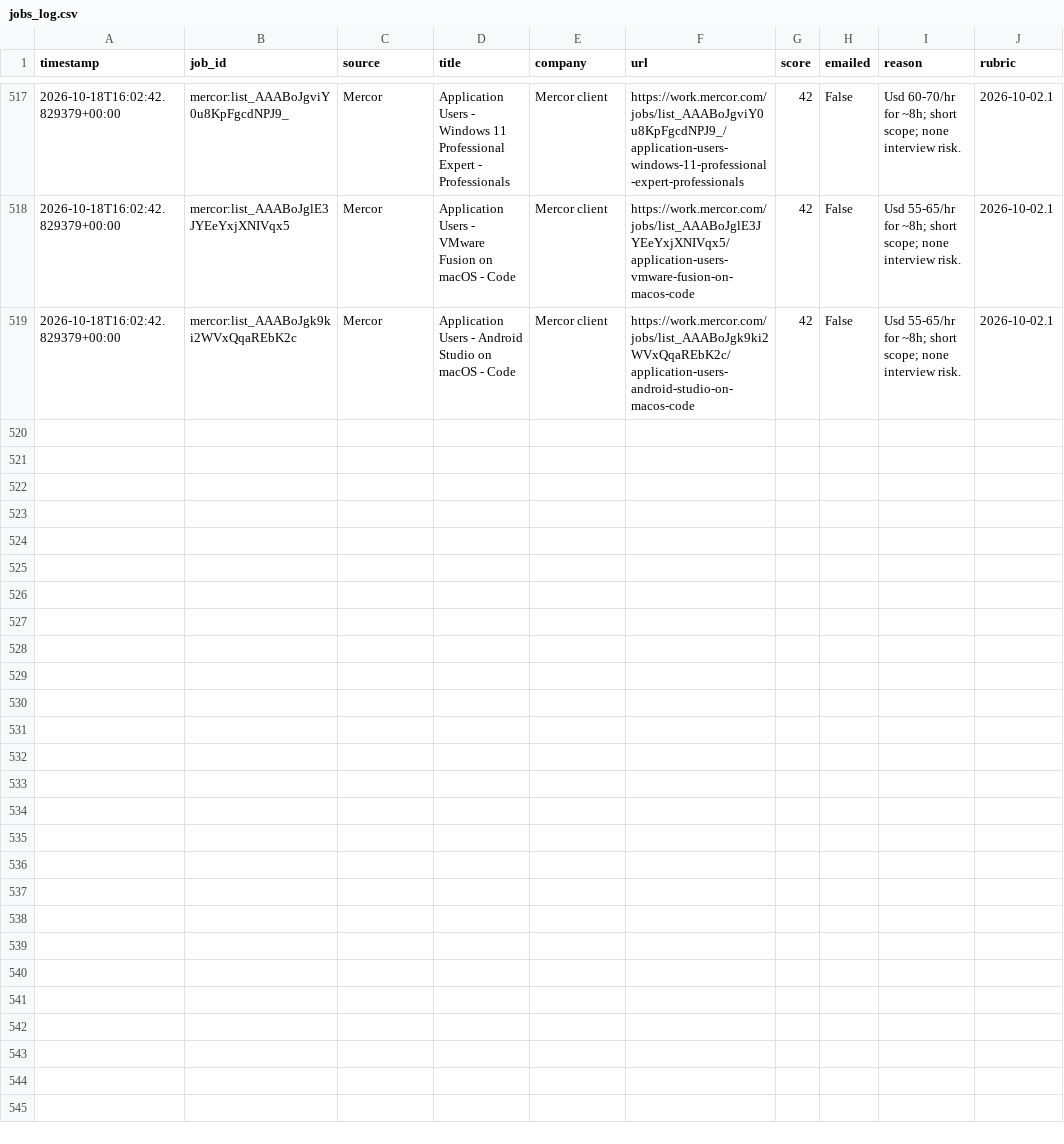
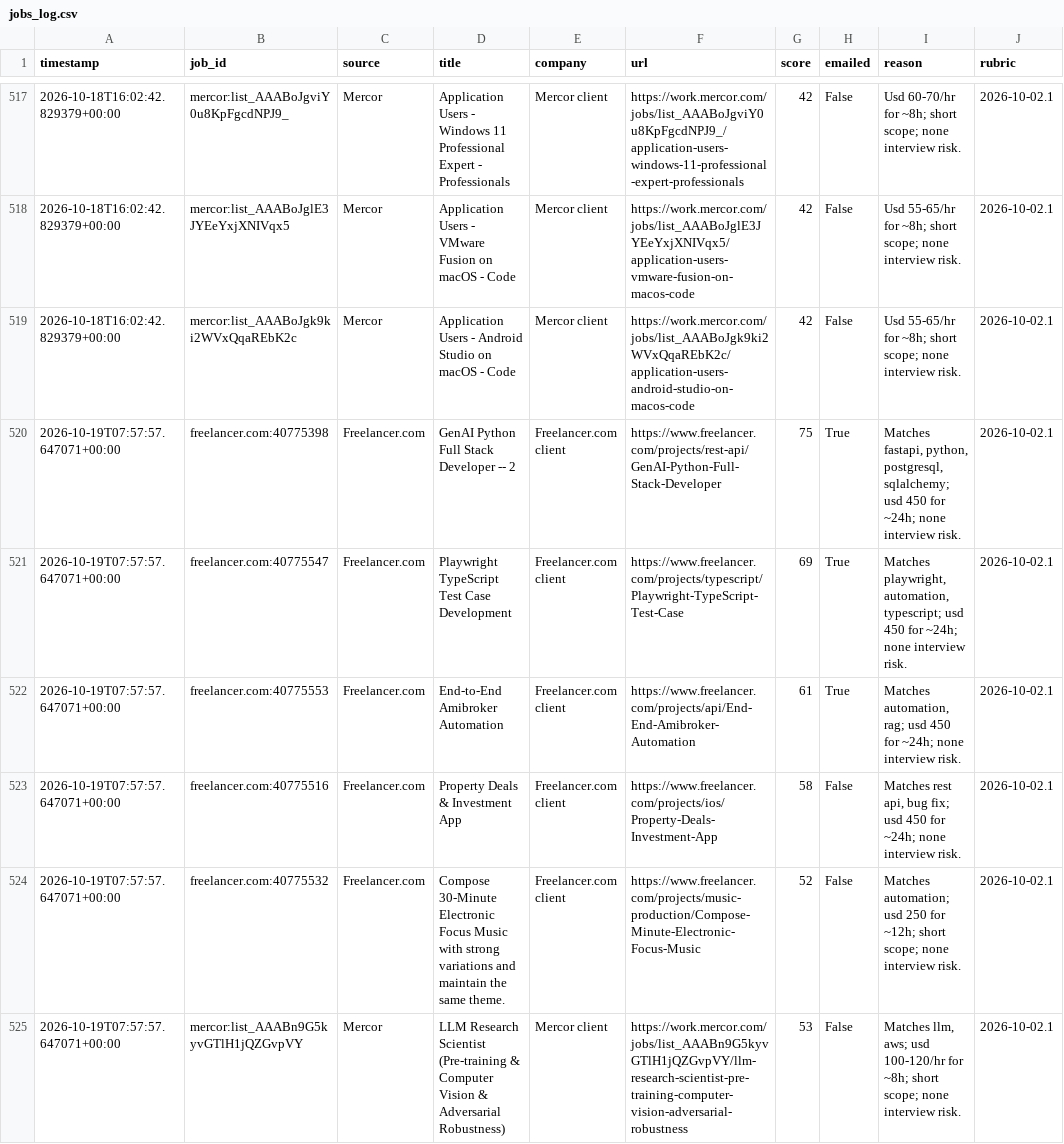
Before and after one commit to yaminbinyoosuf/job-agent, a CSV file: jobs_log.csv, drawn as a sheet; only a part is shown, gaps mark what is left out; the diff covers the shown part only.

```diff
--- a/jobs_log.csv
+++ b/jobs_log.csv
@@ -519 +519,7 @@ timestamp,job_id,source,title,company,url,score,emailed,reason,rubric
 2026-10-18T16:02:42.829379+00:00,mercor:list_AAABoJgk9ki2WVxQqaREbK2c,Mercor,Application Users - Android Studio on macOS - Code,Mercor client,https://work.mercor.com/jobs/list_AAABoJgk9ki2WVxQqaREbK2c/application-users-android-studio-on-macos-code,42,False,Usd 55-65/hr for ~8h; short scope; none interview risk.,2026-10-02.1
+2026-10-19T07:57:57.647071+00:00,freelancer.com:40775398,Freelancer.com,GenAI Python Full Stack Developer  -- 2,Freelancer.com client,https://www.freelancer.com/projects/rest-api/GenAI-Python-Full-Stack-Developer,75,True,"Matches fastapi, python, postgresql, sqlalchemy; usd 450 for ~24h; none interview risk.",2026-10-02.1
+2026-10-19T07:57:57.647071+00:00,freelancer.com:40775547,Freelancer.com,Playwright TypeScript Test Case Development,Freelancer.com client,https://www.freelancer.com/projects/typescript/Playwright-TypeScript-Test-Case,69,True,"Matches playwright, automation, typescript; usd 450 for ~24h; none interview risk.",2026-10-02.1
+2026-10-19T07:57:57.647071+00:00,freelancer.com:40775553,Freelancer.com,End-to-End Amibroker Automation,Freelancer.com client,https://www.freelancer.com/projects/api/End-End-Amibroker-Automation,61,True,"Matches automation, rag; usd 450 for ~24h; none interview risk.",2026-10-02.1
+2026-10-19T07:57:57.647071+00:00,freelancer.com:40775516,Freelancer.com,Property Deals & Investment App,Freelancer.com client,https://www.freelancer.com/projects/ios/Property-Deals-Investment-App,58,False,"Matches rest api, bug fix; usd 450 for ~24h; none interview risk.",2026-10-02.1
+2026-10-19T07:57:57.647071+00:00,freelancer.com:40775532,Freelancer.com,Compose 30-Minute Electronic Focus Music with strong variations and maintain the same theme.,Freelancer.com client,https://www.freelancer.com/projects/music-production/Compose-Minute-Electronic-Focus-Music,52,False,Matches automation; usd 250 for ~12h; short scope; none interview risk.,2026-10-02.1
+2026-10-19T07:57:57.647071+00:00,mercor:list_AAABn9G5kyvGTlH1jQZGvpVY,Mercor,LLM Research Scientist (Pre-training & Computer Vision & Adversarial Robustness),Mercor client,https://work.mercor.com/jobs/list_AAABn9G5kyvGTlH1jQZGvpVY/llm-research-scientist-pre-training-computer-vision-adversarial-robustness,53,False,"Matches llm, aws; usd 100-120/hr for ~8h; short scope; none interview risk.",2026-10-02.1
```
Also changed, not shown: 6 added rows elsewhere in this file, 2 other files.
